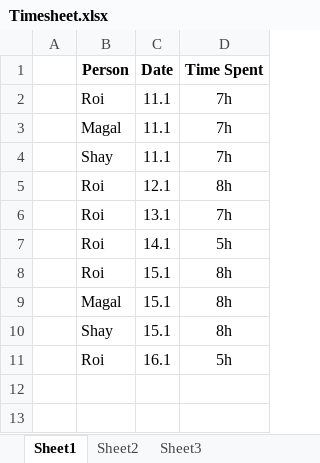
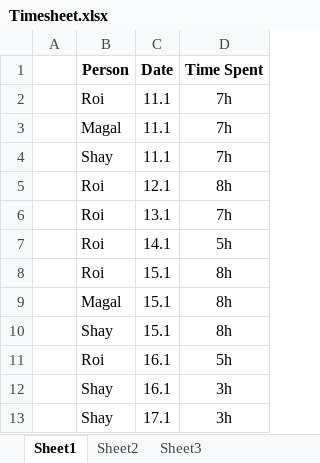
Before and after one commit to roypillar/Michtava, an Excel workbook: Timesheet.xlsx, sheet Sheet1, drawn as a sheet; values as stored, in another font and other column widths than the file's, no borders; the diff names each change by its address in the sheet, - before the commit and + after, or states it on an @@ line.

```diff
--- a/Timesheet.xlsx (sheet Sheet1)
+++ b/Timesheet.xlsx (sheet Sheet1)
+row 12:  | Shay | 16.1 | 3h
+row 13:  | Shay | 17.1 | 3h
```
Also changed, not shown: 8 other files.
